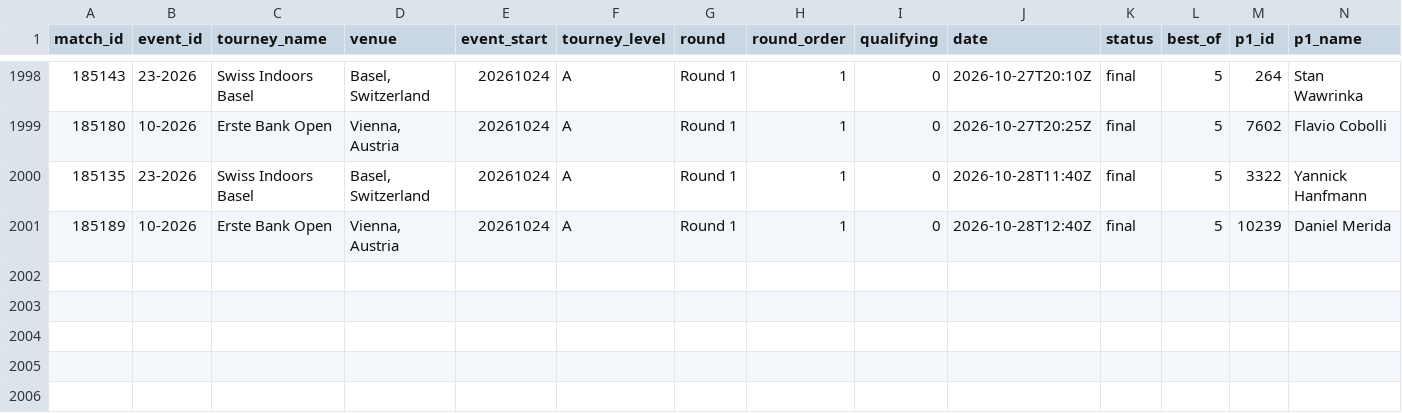
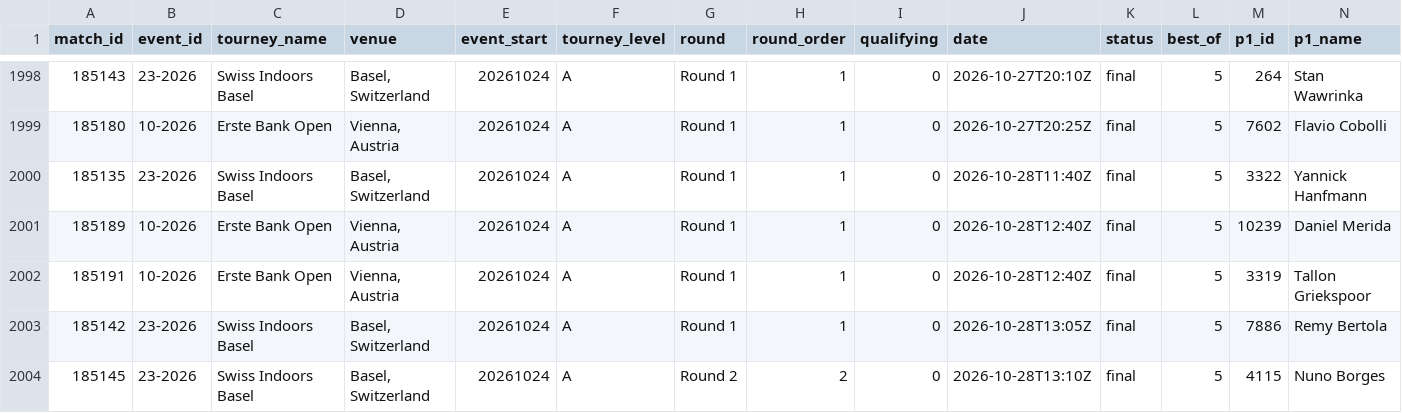
Before and after one commit to Hrivasek/tenis-predikce, a CSV file: data/espn_atp.csv, drawn as a sheet; only a part is shown, gaps mark what is left out; rows hold the shown columns only; the diff names each change by its address in the sheet, - before the commit and + after, or states it on an @@ line.

```diff
--- a/data/espn_atp.csv
+++ b/data/espn_atp.csv
+row 2002: 185191 | 10-2026 | Erste Bank Open | Vienna, Austria | 20261024 | A | Round 1 | 1 | 0 | 2026-10-28T12:40Z | final | 5 | 3319 | Tallon Griekspoor
+row 2003: 185142 | 23-2026 | Swiss Indoors Basel | Basel, Switzerland | 20261024 | A | Round 1 | 1 | 0 | 2026-10-28T13:05Z | final | 5 | 7886 | Remy Bertola
+row 2004: 185145 | 23-2026 | Swiss Indoors Basel | Basel, Switzerland | 20261024 | A | Round 2 | 2 | 0 | 2026-10-28T13:10Z | final | 5 | 4115 | Nuno Borges
```
Also changed, not shown: data/espn_wta.csv, data/predictions.csv, 1 other file.
